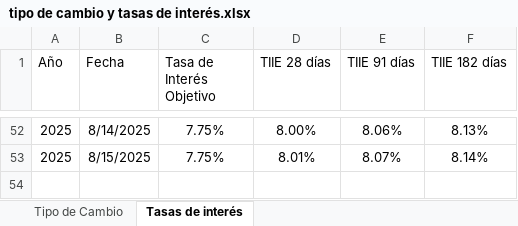
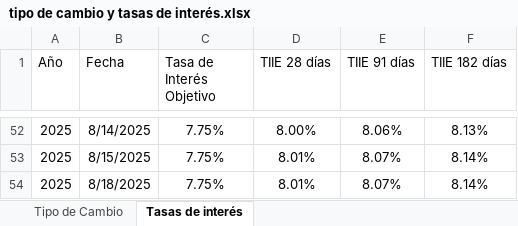
Before and after one commit to ldsanvid/Economy-newsmonitoring, an Excel workbook: tipo de cambio y tasas de interés.xlsx, sheet Tasas de interés, drawn as a sheet; only a part is shown, gaps mark what is left out; values as stored, in another font and other column widths than the file's, no borders; table styles not drawn; the diff names each change by its address in the sheet, - before the commit and + after, or states it on an @@ line.

```diff
--- a/tipo de cambio y tasas de interés.xlsx (sheet Tasas de interés)
+++ b/tipo de cambio y tasas de interés.xlsx (sheet Tasas de interés)
+row 54: 2025 | 8/18/2025 | 7.75% | 8.01% | 8.07% | 8.14%
```
Also changed, not shown: sheet Tipo de Cambio, 3 other files.
